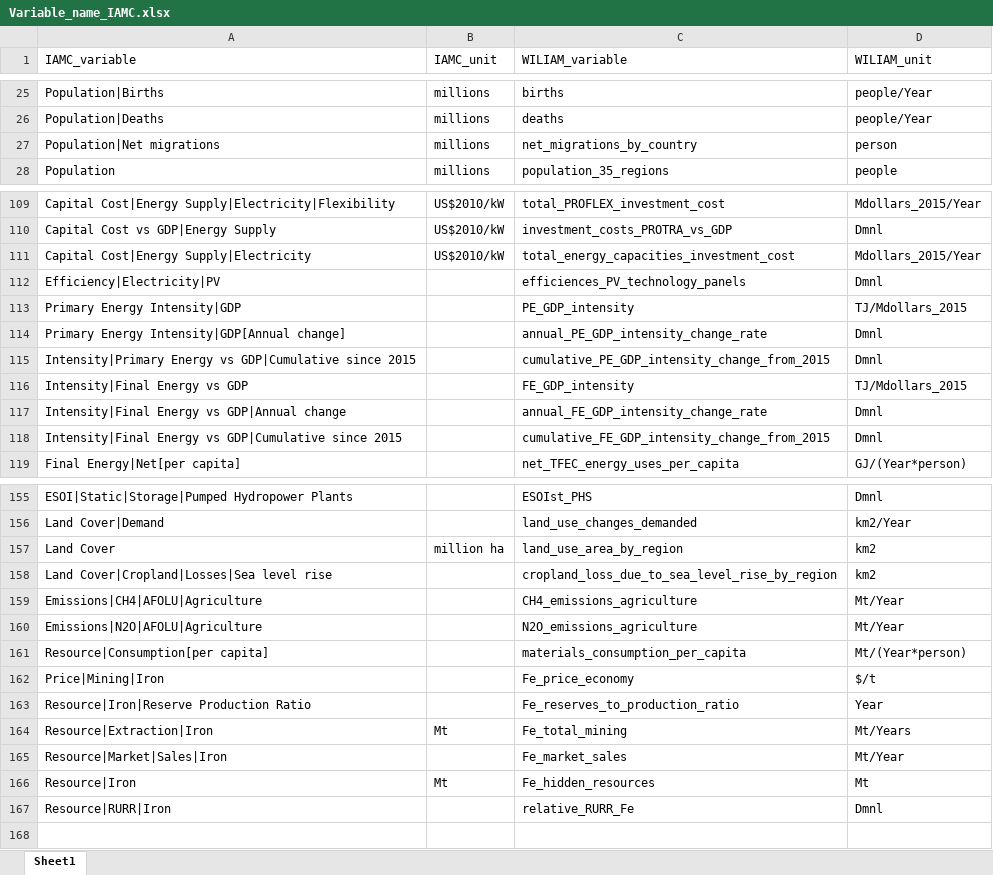
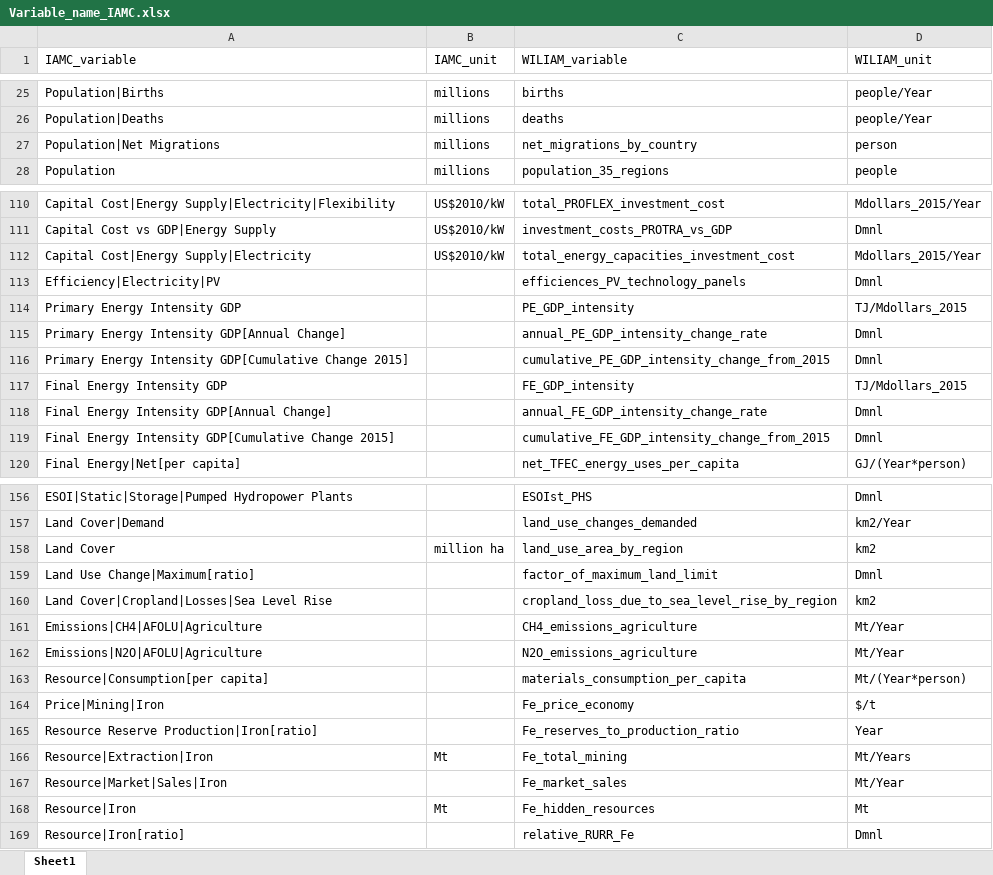
Before and after one commit to Tristan22400/IAMC_format, an Excel workbook: Conversion-Script/Variable_Reference/Variable_name_IAMC.xlsx, sheet Sheet1, drawn as a sheet; only a part is shown, gaps mark what is left out; values as stored, in another font and other column widths than the file's, no borders; addresses are those after the commit; the diff covers the shown part only; the diff names each change by its address in the sheet, - before the commit and + after, or states it on an @@ line.

Commit message:
change Variable name

```diff
--- a/Conversion-Script/Variable_Reference/Variable_name_IAMC.xlsx (sheet Sheet1)
+++ b/Conversion-Script/Variable_Reference/Variable_name_IAMC.xlsx (sheet Sheet1)
-A27 (IAMC_variable): Population|Net migrations
+A27 (IAMC_variable): Population|Net Migrations
-A114 (IAMC_variable): Primary Energy Intensity|GDP
+A114 (IAMC_variable): Primary Energy Intensity GDP
-A115 (IAMC_variable): Primary Energy Intensity|GDP[Annual change]
+A115 (IAMC_variable): Primary Energy Intensity GDP[Annual Change]
-A116 (IAMC_variable): Intensity|Primary Energy vs GDP|Cumulative since 2015
+A116 (IAMC_variable): Primary Energy Intensity GDP[Cumulative Change 2015]
-A117 (IAMC_variable): Intensity|Final Energy vs GDP
+A117 (IAMC_variable): Final Energy Intensity GDP
-A118 (IAMC_variable): Intensity|Final Energy vs GDP|Annual change
+A118 (IAMC_variable): Final Energy Intensity GDP[Annual Change]
-A119 (IAMC_variable): Intensity|Final Energy vs GDP|Cumulative since 2015
+A119 (IAMC_variable): Final Energy Intensity GDP[Cumulative Change 2015]
+row 159: Land Use Change|Maximum[ratio] |  | factor_of_maximum_land_limit | Dmnl
-A160 (IAMC_variable): Land Cover|Cropland|Losses|Sea level rise
+A160 (IAMC_variable): Land Cover|Cropland|Losses|Sea Level Rise
-A165 (IAMC_variable): Resource|Iron|Reserve Production Ratio
+A165 (IAMC_variable): Resource Reserve Production|Iron[ratio]
-A169 (IAMC_variable): Resource|RURR|Iron
+A169 (IAMC_variable): Resource|Iron[ratio]
```
Also changed, not shown: 1 added row, 13 edited cells and cell formats elsewhere in this sheet.
